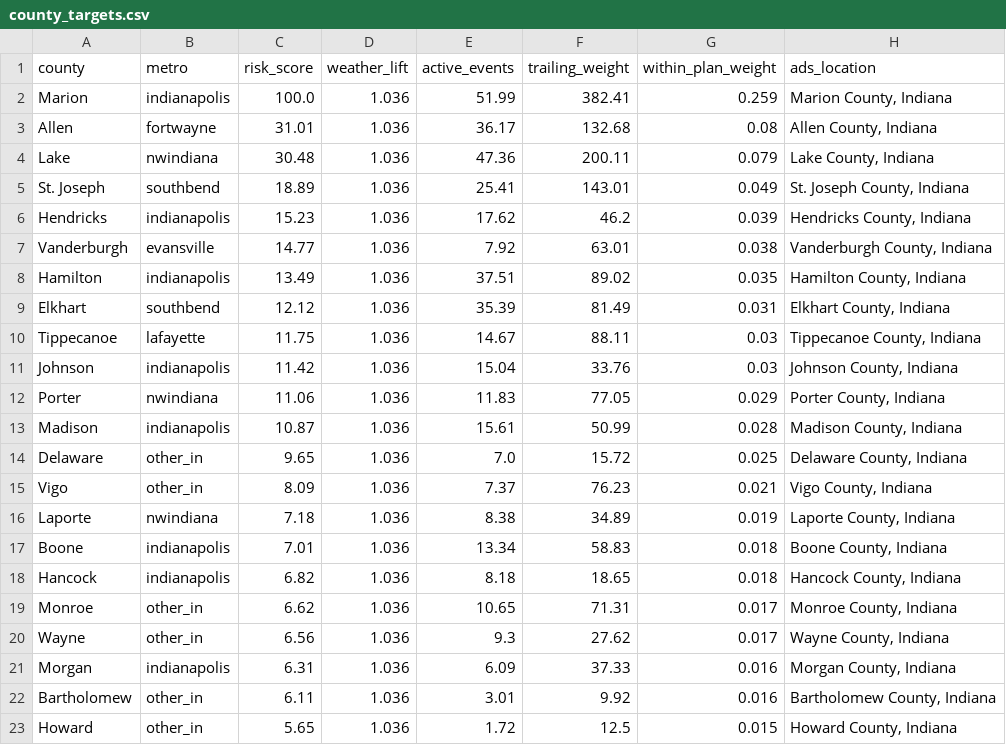
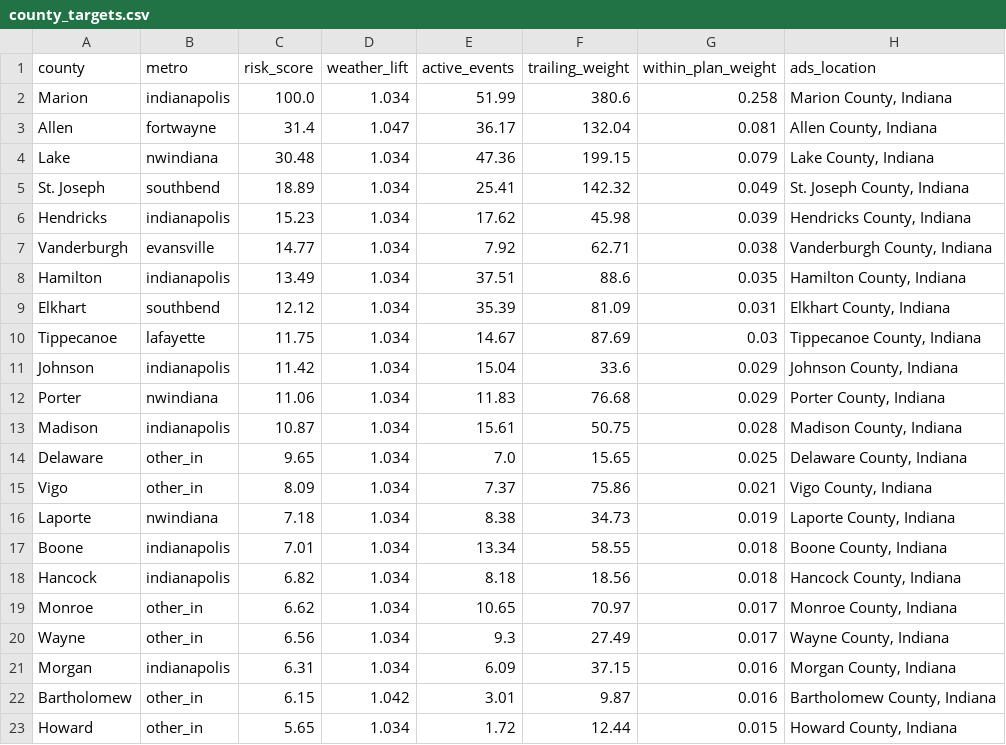
Before and after one commit to danielliu12/accident-forecaster, a CSV file: docs/county_targets.csv, drawn as a sheet; only a part is shown; the diff covers the shown part only.

```diff
--- a/docs/county_targets.csv
+++ b/docs/county_targets.csv
@@ -1,23 +1,23 @@
 county,metro,risk_score,weather_lift,active_events,trailing_weight,within_plan_weight,ads_location
-Marion,indianapolis,100.0,1.036,51.99,382.41,0.259,"Marion County, Indiana"
-Allen,fortwayne,31.01,1.036,36.17,132.68,0.08,"Allen County, Indiana"
-Lake,nwindiana,30.48,1.036,47.36,200.11,0.079,"Lake County, Indiana"
-St. Joseph,southbend,18.89,1.036,25.41,143.01,0.049,"St. Joseph County, Indiana"
-Hendricks,indianapolis,15.23,1.036,17.62,46.2,0.039,"Hendricks County, Indiana"
-Vanderburgh,evansville,14.77,1.036,7.92,63.01,0.038,"Vanderburgh County, Indiana"
-Hamilton,indianapolis,13.49,1.036,37.51,89.02,0.035,"Hamilton County, Indiana"
-Elkhart,southbend,12.12,1.036,35.39,81.49,0.031,"Elkhart County, Indiana"
-Tippecanoe,lafayette,11.75,1.036,14.67,88.11,0.03,"Tippecanoe County, Indiana"
-Johnson,indianapolis,11.42,1.036,15.04,33.76,0.03,"Johnson County, Indiana"
-Porter,nwindiana,11.06,1.036,11.83,77.05,0.029,"Porter County, Indiana"
-Madison,indianapolis,10.87,1.036,15.61,50.99,0.028,"Madison County, Indiana"
-Delaware,other_in,9.65,1.036,7.0,15.72,0.025,"Delaware County, Indiana"
-Vigo,other_in,8.09,1.036,7.37,76.23,0.021,"Vigo County, Indiana"
-Laporte,nwindiana,7.18,1.036,8.38,34.89,0.019,"Laporte County, Indiana"
-Boone,indianapolis,7.01,1.036,13.34,58.83,0.018,"Boone County, Indiana"
-Hancock,indianapolis,6.82,1.036,8.18,18.65,0.018,"Hancock County, Indiana"
-Monroe,other_in,6.62,1.036,10.65,71.31,0.017,"Monroe County, Indiana"
-Wayne,other_in,6.56,1.036,9.3,27.62,0.017,"Wayne County, Indiana"
-Morgan,indianapolis,6.31,1.036,6.09,37.33,0.016,"Morgan County, Indiana"
-Bartholomew,other_in,6.11,1.036,3.01,9.92,0.016,"Bartholomew County, Indiana"
-Howard,other_in,5.65,1.036,1.72,12.5,0.015,"Howard County, Indiana"
+Marion,indianapolis,100.0,1.034,51.99,380.6,0.258,"Marion County, Indiana"
+Allen,fortwayne,31.4,1.047,36.17,132.04,0.081,"Allen County, Indiana"
+Lake,nwindiana,30.48,1.034,47.36,199.15,0.079,"Lake County, Indiana"
+St. Joseph,southbend,18.89,1.034,25.41,142.32,0.049,"St. Joseph County, Indiana"
+Hendricks,indianapolis,15.23,1.034,17.62,45.98,0.039,"Hendricks County, Indiana"
+Vanderburgh,evansville,14.77,1.034,7.92,62.71,0.038,"Vanderburgh County, Indiana"
+Hamilton,indianapolis,13.49,1.034,37.51,88.6,0.035,"Hamilton County, Indiana"
+Elkhart,southbend,12.12,1.034,35.39,81.09,0.031,"Elkhart County, Indiana"
+Tippecanoe,lafayette,11.75,1.034,14.67,87.69,0.03,"Tippecanoe County, Indiana"
+Johnson,indianapolis,11.42,1.034,15.04,33.6,0.029,"Johnson County, Indiana"
+Porter,nwindiana,11.06,1.034,11.83,76.68,0.029,"Porter County, Indiana"
+Madison,indianapolis,10.87,1.034,15.61,50.75,0.028,"Madison County, Indiana"
+Delaware,other_in,9.65,1.034,7.0,15.65,0.025,"Delaware County, Indiana"
+Vigo,other_in,8.09,1.034,7.37,75.86,0.021,"Vigo County, Indiana"
+Laporte,nwindiana,7.18,1.034,8.38,34.73,0.019,"Laporte County, Indiana"
+Boone,indianapolis,7.01,1.034,13.34,58.55,0.018,"Boone County, Indiana"
+Hancock,indianapolis,6.82,1.034,8.18,18.56,0.018,"Hancock County, Indiana"
+Monroe,other_in,6.62,1.034,10.65,70.97,0.017,"Monroe County, Indiana"
+Wayne,other_in,6.56,1.034,9.3,27.49,0.017,"Wayne County, Indiana"
+Morgan,indianapolis,6.31,1.034,6.09,37.15,0.016,"Morgan County, Indiana"
+Bartholomew,other_in,6.15,1.042,3.01,9.87,0.016,"Bartholomew County, Indiana"
+Howard,other_in,5.65,1.034,1.72,12.44,0.015,"Howard County, Indiana"
```
Also changed, not shown: 1 added row, 1 removed row and 14 edited cells elsewhere in this file, docs/budget_shares.csv, docs/county_risk.csv, 7 other files.
